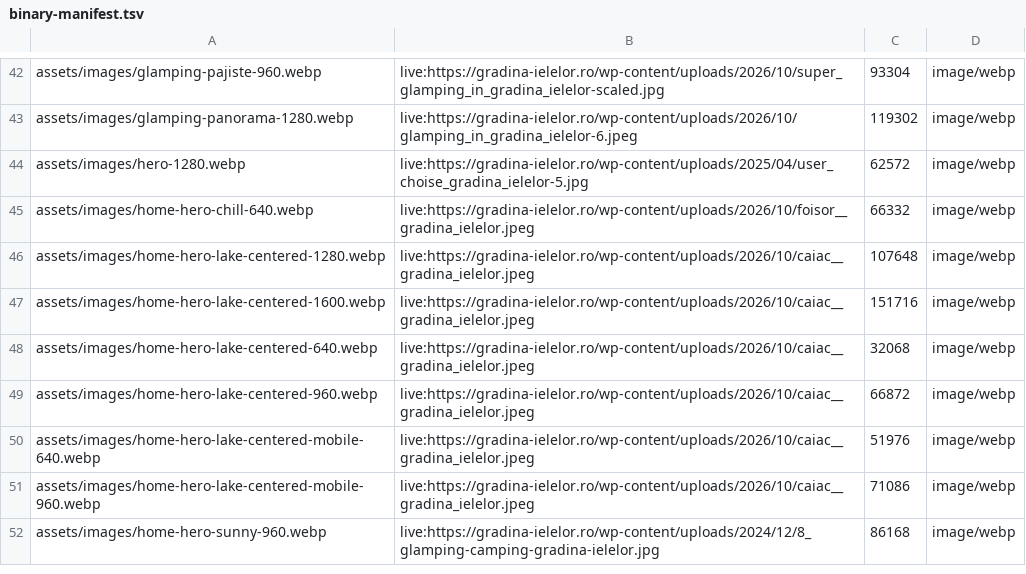
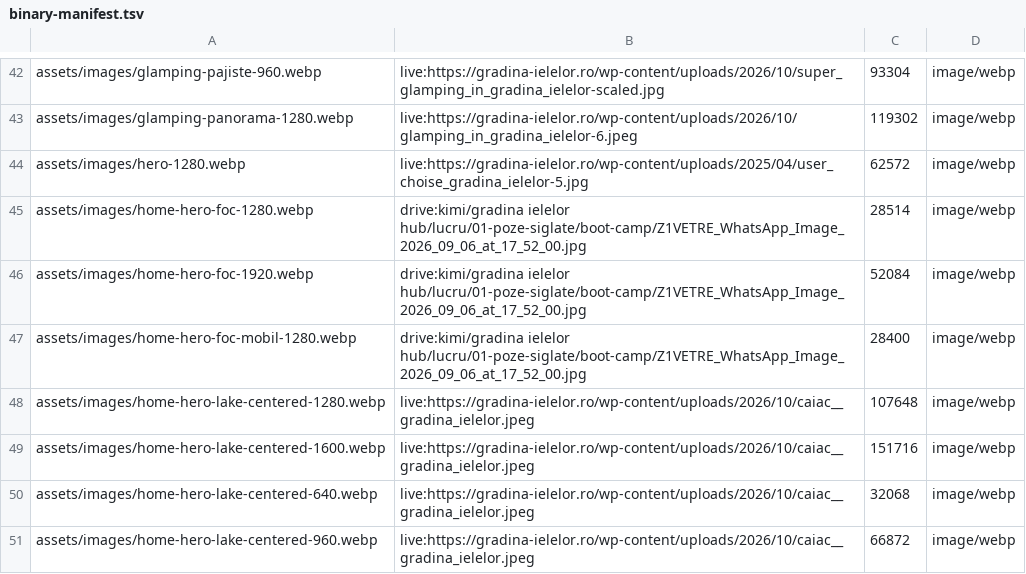
Before and after one commit to asociatiabioglamp-lang/gradina-ielelor-site, a TSV file: binary-manifest.tsv, drawn as a sheet; only a part is shown, gaps mark what is left out; the shorter side is filled out with more unchanged rows.

```diff
--- a/binary-manifest.tsv
+++ b/binary-manifest.tsv
@@ -44,3 +44,5 @@ assets/images/glamping-panorama-1280.webp	live:https://gradina-ielelor.ro/wp-con
 assets/images/hero-1280.webp	live:https://gradina-ielelor.ro/wp-content/uploads/2025/04/user_choise_gradina_ielelor-5.jpg	62572	image/webp
-assets/images/home-hero-chill-640.webp	live:https://gradina-ielelor.ro/wp-content/uploads/2026/10/foisor__gradina_ielelor.jpeg	66332	image/webp
+assets/images/home-hero-foc-1280.webp	drive:kimi/gradina ielelor hub/lucru/01-poze-siglate/boot-camp/Z1VETRE_WhatsApp_Image_2026_09_06_at_17_52_00.jpg	28514	image/webp
+assets/images/home-hero-foc-1920.webp	drive:kimi/gradina ielelor hub/lucru/01-poze-siglate/boot-camp/Z1VETRE_WhatsApp_Image_2026_09_06_at_17_52_00.jpg	52084	image/webp
+assets/images/home-hero-foc-mobil-1280.webp	drive:kimi/gradina ielelor hub/lucru/01-poze-siglate/boot-camp/Z1VETRE_WhatsApp_Image_2026_09_06_at_17_52_00.jpg	28400	image/webp
 assets/images/home-hero-lake-centered-1280.webp	live:https://gradina-ielelor.ro/wp-content/uploads/2026/10/caiac__gradina_ielelor.jpeg	107648	image/webp
```
Also changed, not shown: 18 other files.
